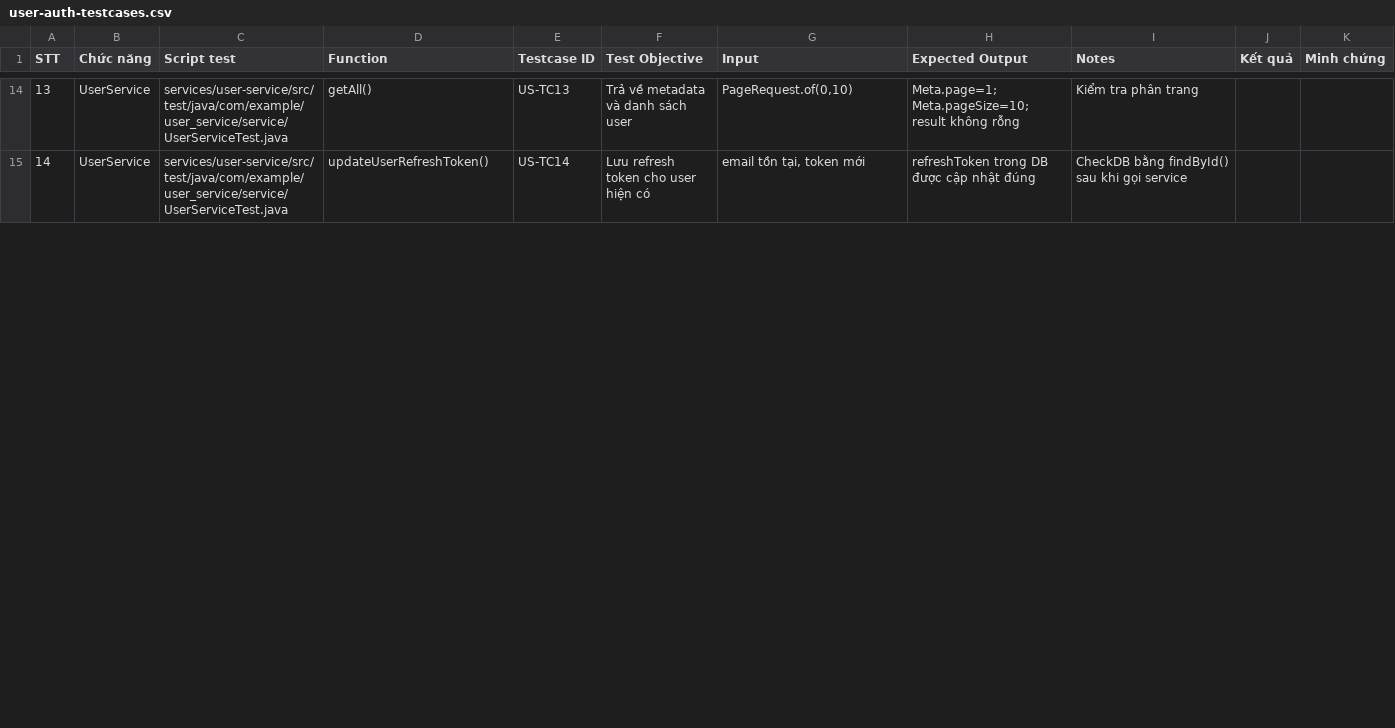
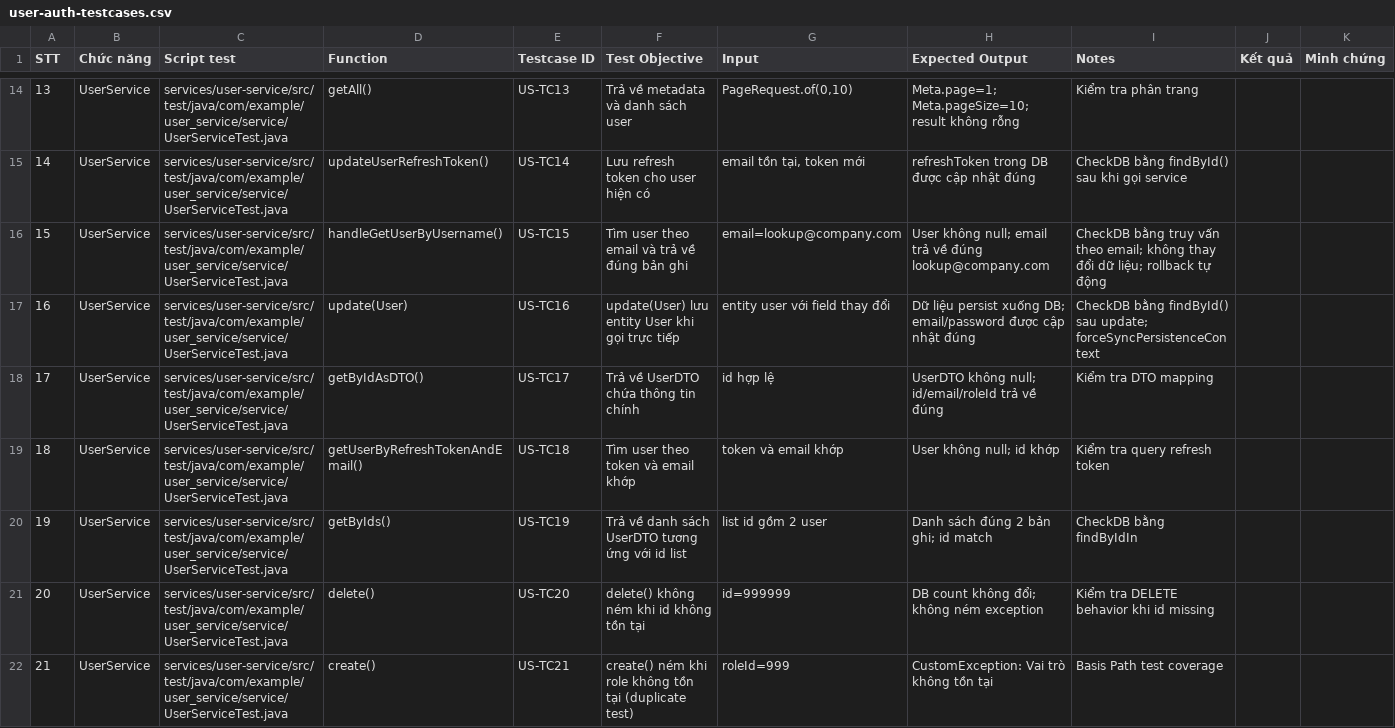
Before and after one commit to thanhnm19/DBCLPM-2026-Unit_Test, a CSV file: recruitment-backend/docs/user-auth-testcases.csv, drawn as a sheet; only a part is shown, gaps mark what is left out; the diff covers the shown part only; the diff names each change by its address in the sheet, - before the commit and + after, or states it on an @@ line.

Commit message:
feat: unit test for authen & user and organnization management

```diff
--- a/recruitment-backend/docs/user-auth-testcases.csv
+++ b/recruitment-backend/docs/user-auth-testcases.csv
@@ row 22 moved to row 16: 15 @@
+row 17: 16 | UserService | services/user-service/src/test/java/com/example/user_service/service/UserServiceTest.java | update(User) | US-TC16 | update(User) lưu entity User khi gọi trực tiếp | entity user với field thay đổi | Dữ liệu persist xuống DB; email/password được cập nhật đúng | CheckDB bằng findById() sau update; forceSyncPersistenceContext
+row 18: 17 | UserService | services/user-service/src/test/java/com/example/user_service/service/UserServiceTest.java | getByIdAsDTO() | US-TC17 | Trả về UserDTO chứa thông tin chính | id hợp lệ | UserDTO không null; id/email/roleId trả về đúng | Kiểm tra DTO mapping
+row 19: 18 | UserService | services/user-service/src/test/java/com/example/user_service/service/UserServiceTest.java | getUserByRefreshTokenAndEmail() | US-TC18 | Tìm user theo token và email khớp | token và email khớp | User không null; id khớp | Kiểm tra query refresh token
+row 20: 19 | UserService | services/user-service/src/test/java/com/example/user_service/service/UserServiceTest.java | getByIds() | US-TC19 | Trả về danh sách UserDTO tương ứng với id list | list id gồm 2 user | Danh sách đúng 2 bản ghi; id match | CheckDB bằng findByIdIn
+row 21: 20 | UserService | services/user-service/src/test/java/com/example/user_service/service/UserServiceTest.java | delete() | US-TC20 | delete() không ném khi id không tồn tại | id=999999 | DB count không đổi; không ném exception | Kiểm tra DELETE behavior khi id missing
+row 22: 21 | UserService | services/user-service/src/test/java/com/example/user_service/service/UserServiceTest.java | create() | US-TC21 | create() ném khi role không tồn tại (duplicate test) | roleId=999 | CustomException: Vai trò không tồn tại | Basis Path test coverage
```
Also changed, not shown: 14 added rows and row numbers in column A elsewhere in this file, recruitment-backend/docs/user-org-testcases.csv, 8 other files.
